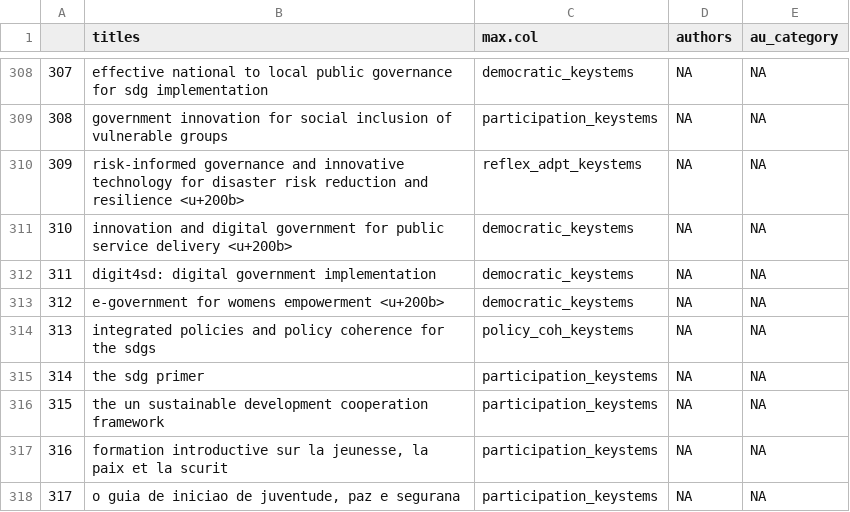
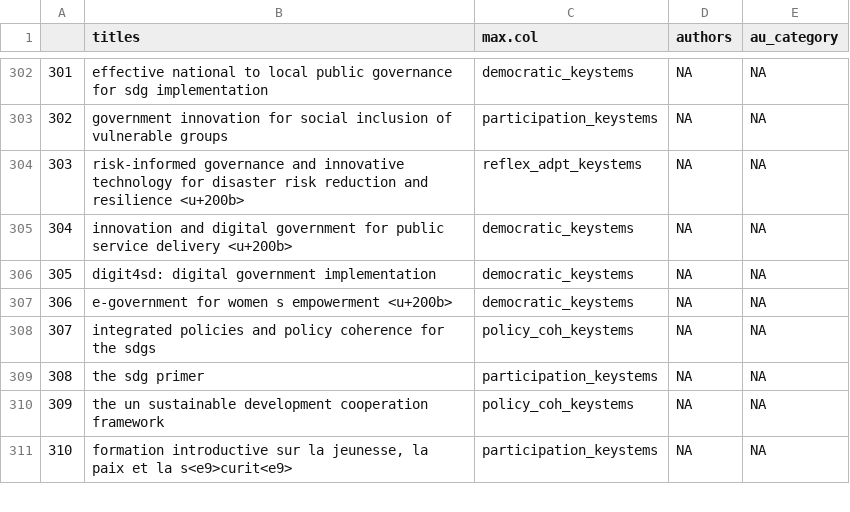
Before and after one commit to caitlinsarro/mpp_thesis, a CSV file: exports/quick_sum.csv, drawn as a sheet; only a part is shown, gaps mark what is left out; removed rows and columns are numbered as before the commit, all else as after; the diff covers the shown part only; the diff names each change by its address in the sheet, - before the commit and + after, or states it on an @@ line.

```diff
--- a/exports/quick_sum.csv
+++ b/exports/quick_sum.csv
@@ column A renumbered from row 26 down @@
-B307 (titles): e-government for womens empowerment <u+200b>
+B307 (titles): e-government for women s empowerment <u+200b>
-C310 (max.col): participation_keystems
+C310 (max.col): policy_coh_keystems
-B311 (titles): …et la scurit
+B311 (titles): …et la s<e9>curit<e9>
-row 318: 317 | o guia de iniciao de juventude, paz e segurana | participation_keystems | NA | NA
```
Also changed, not shown: 3 added rows, 15 removed rows and 16 edited cells elsewhere in this file, exports/au_category_clean.csv, exports/au_category_t2.csv, 26 other files.
